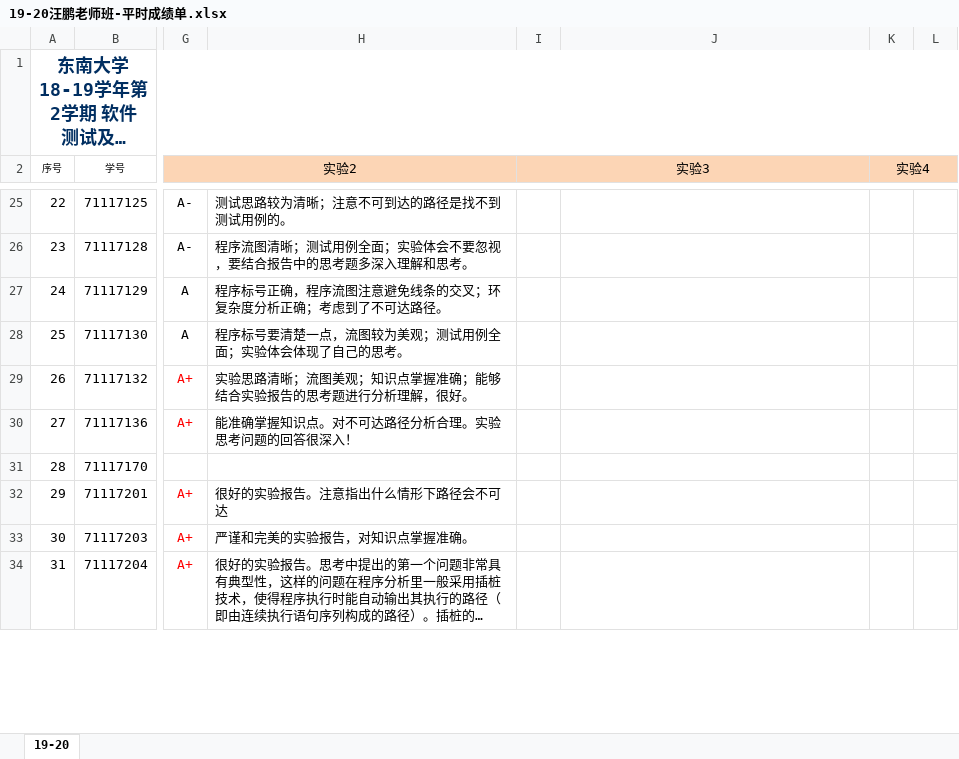
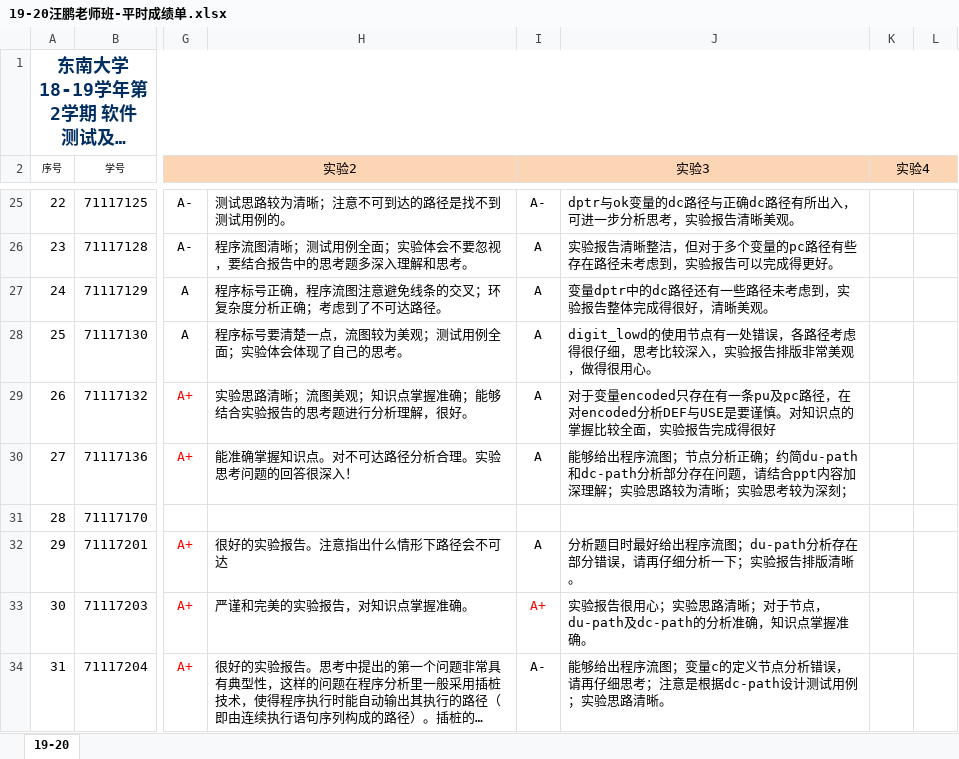
Before and after one commit to npubird/softwaretesting, an Excel workbook: 19-20汪鹏老师班-平时成绩单.xlsx, sheet 19-20, drawn as a sheet; only a part is shown, gaps mark what is left out; long unchanged cells end in …; values as stored, in another font and other column widths than the file's, no borders; the diff covers the shown part only; the diff names each change by its address in the sheet, - before the commit and + after, or states it on an @@ line.

```diff
--- a/19-20汪鹏老师班-平时成绩单.xlsx (sheet 19-20)
+++ b/19-20汪鹏老师班-平时成绩单.xlsx (sheet 19-20)
-I25 (实验3): (empty)
+I25 (实验3): A-
-J25: (empty)
+J25: dptr与ok变量的dc路径与正确dc路径有所出入，可进一步分析思考，实验报告清晰美观。
-I26:I30 (实验3): (empty)
+I26:I30 (实验3): A
-J26: (empty)
+J26: 实验报告清晰整洁，但对于多个变量的pc路径有些存在路径未考虑到，实验报告可以完成得更好。
-J27: (empty)
+J27: 变量dptr中的dc路径还有一些路径未考虑到，实验报告整体完成得很好，清晰美观。
-J28: (empty)
+J28: digit_lowd的使用节点有一处错误，各路径考虑得很仔细，思考比较深入，实验报告排版非常美观，做得很用心。
-J29: (empty)
+J29: 对于变量encoded只存在有一条pu及pc路径，在对encoded分析DEF与USE是要谨慎。对知识点的掌握比较全面，实验报告完成得很好
-J30: (empty)
+J30: 能够给出程序流图；节点分析正确；约简du-path和dc-path分析部分存在问题，请结合ppt内容加深理解；实验思路较为清晰；实验思考较为深刻；
-I32 (实验3): (empty)
+I32 (实验3): A
-J32: (empty)
+J32: 分析题目时最好给出程序流图；du-path分析存在部分错误，请再仔细分析一下；实验报告排版清晰。
-I33 (实验3): (empty)
+I33 (实验3): A+
-J33: (empty)
+J33: 实验报告很用心；实验思路清晰；对于节点，du-path及dc-path的分析准确，知识点掌握准确。
-I34 (实验3): (empty)
+I34 (实验3): A-
-J34: (empty)
+J34: 能够给出程序流图；变量c的定义节点分析错误，请再仔细思考；注意是根据dc-path设计测试用例；实验思路清晰。
```
Also changed, not shown: 132 edited cells and cell formats elsewhere in this sheet, 1 other file.
